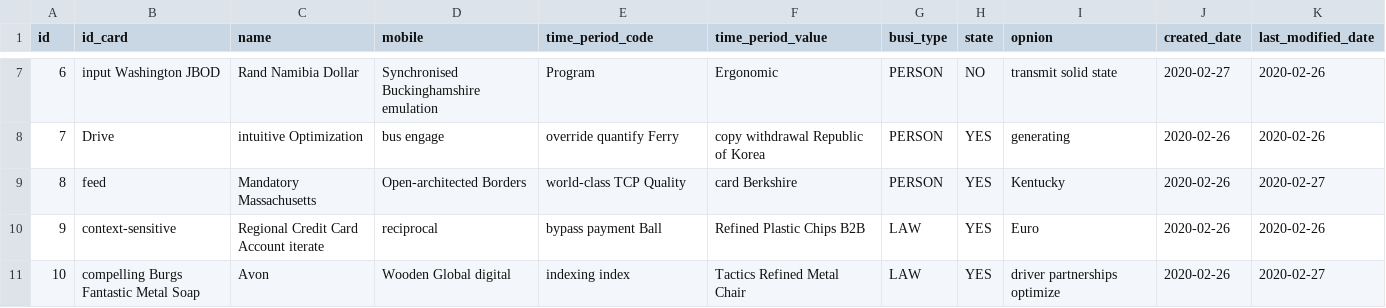
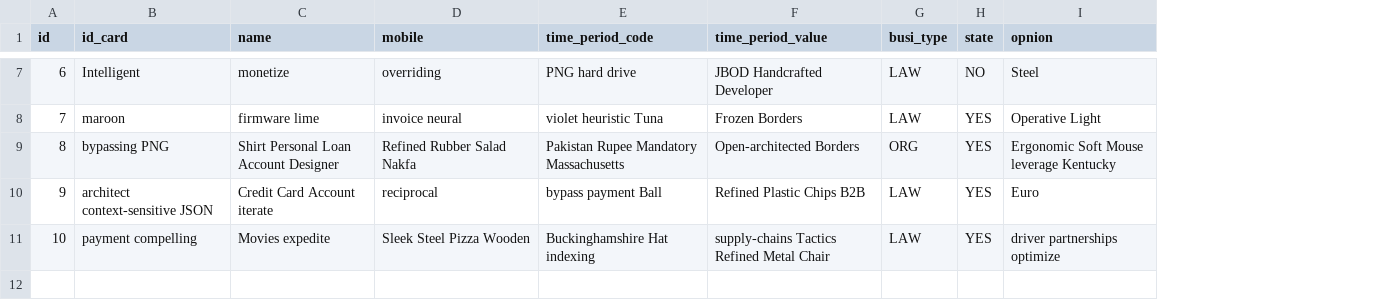
Before and after one commit to qinxinddv/appointment, a CSV file: src/main/resources/config/liquibase/fake-data/appointment.csv, drawn as a sheet; only a part is shown, gaps mark what is left out; the diff covers the shown part only; the diff names each change by its address in the sheet, - before the commit and + after, or states it on an @@ line.

```diff
--- a/src/main/resources/config/liquibase/fake-data/appointment.csv
+++ b/src/main/resources/config/liquibase/fake-data/appointment.csv
-column J (created_date), rows 7-11: 2020-02-27 | 2020-02-26 | 2020-02-26 | 2020-02-26 | 2020-02-26
-column K (last_modified_date), rows 7-11: 2020-02-26 | 2020-02-26 | 2020-02-27 | 2020-02-26 | 2020-02-27
-B7 (id_card): input Washington JBOD
+B7 (id_card): Intelligent
-C7 (name): Rand Namibia Dollar
+C7 (name): monetize
-D7 (mobile): Synchronised Buckinghamshire emulation
+D7 (mobile): overriding
-E7 (time_period_code): Program
+E7 (time_period_code): PNG hard drive
-F7 (time_period_value): Ergonomic
+F7 (time_period_value): JBOD Handcrafted Developer
-G7:G8 (busi_type): PERSON
+G7:G8 (busi_type): LAW
-I7 (opnion): transmit solid state
+I7 (opnion): Steel
-B8 (id_card): Drive
+B8 (id_card): maroon
-C8 (name): intuitive Optimization
+C8 (name): firmware lime
-D8 (mobile): bus engage
+D8 (mobile): invoice neural
-E8 (time_period_code): override quantify Ferry
+E8 (time_period_code): violet heuristic Tuna
-F8 (time_period_value): copy withdrawal Republic of Korea
+F8 (time_period_value): Frozen Borders
-I8 (opnion): generating
+I8 (opnion): Operative Light
-B9 (id_card): feed
+B9 (id_card): bypassing PNG
-C9 (name): Mandatory Massachusetts
+C9 (name): Shirt Personal Loan Account Designer
-D9 (mobile): Open-architected Borders
+D9 (mobile): Refined Rubber Salad Nakfa
-E9 (time_period_code): world-class TCP Quality
+E9 (time_period_code): Pakistan Rupee Mandatory Massachusetts
-F9 (time_period_value): card Berkshire
+F9 (time_period_value): Open-architected Borders
-G9 (busi_type): PERSON
+G9 (busi_type): ORG
-I9 (opnion): Kentucky
+I9 (opnion): Ergonomic Soft Mouse leverage Kentucky
-B10 (id_card): context-sensitive
+B10 (id_card): architect context-sensitive JSON
-C10 (name): Regional Credit Card Account iterate
+C10 (name): Credit Card Account iterate
-B11 (id_card): compelling Burgs Fantastic Metal Soap
+B11 (id_card): payment compelling
-C11 (name): Avon
+C11 (name): Movies expedite
-D11 (mobile): Wooden Global digital
+D11 (mobile): Sleek Steel Pizza Wooden
-E11 (time_period_code): indexing index
+E11 (time_period_code): Buckinghamshire Hat indexing
-F11 (time_period_value): Tactics Refined Metal Chair
+F11 (time_period_value): supply-chains Tactics Refined Metal Chair
```
Also changed, not shown: 30 edited cells elsewhere in this file, src/main/resources/config/liquibase/fake-data/community.csv, src/main/resources/config/liquibase/fake-data/sys_dict.csv, 57 other files.
